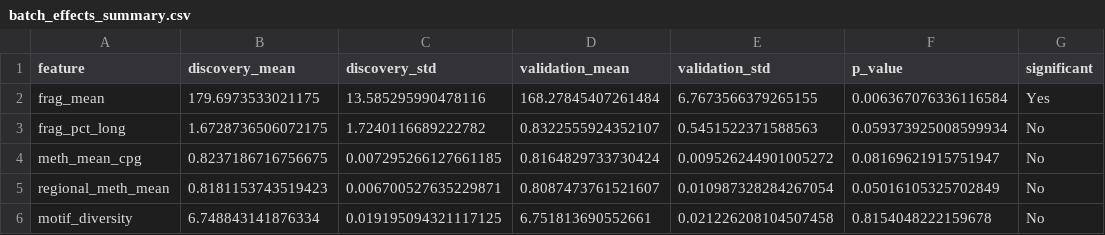
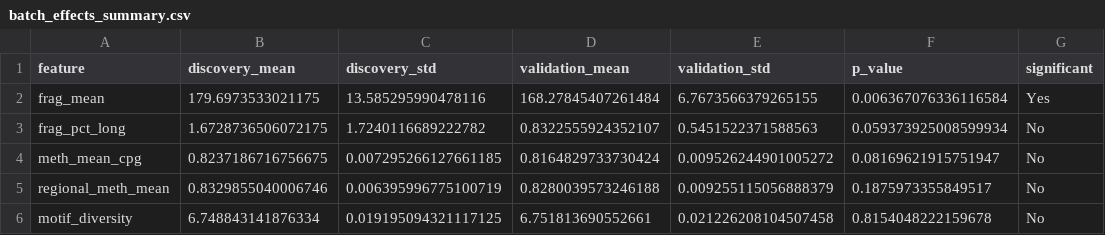
Before and after one commit to maggiebr0wn/wgbs_classifier, a CSV file: results/tables/batch_effects_summary.csv, drawn as a sheet.

Commit message:
dmrs and add result to readme

```diff
--- a/results/tables/batch_effects_summary.csv
+++ b/results/tables/batch_effects_summary.csv
@@ -4,3 +4,3 @@ frag_pct_long,1.6728736506072175,1.7240116689222782,0.8322555924352107,0.5451522
 meth_mean_cpg,0.8237186716756675,0.007295266127661185,0.8164829733730424,0.009526244901005272,0.08169621915751947,No
-regional_meth_mean,0.8181153743519423,0.006700527635229871,0.8087473761521607,0.010987328284267054,0.05016105325702849,No
+regional_meth_mean,0.8329855040006746,0.006395996775100719,0.8280039573246188,0.009255115056888379,0.1875973355849517,No
 motif_diversity,6.748843141876334,0.019195094321117125,6.751813690552661,0.021226208104507458,0.8154048222159678,No
```
Also changed, not shown: 15 other files.
